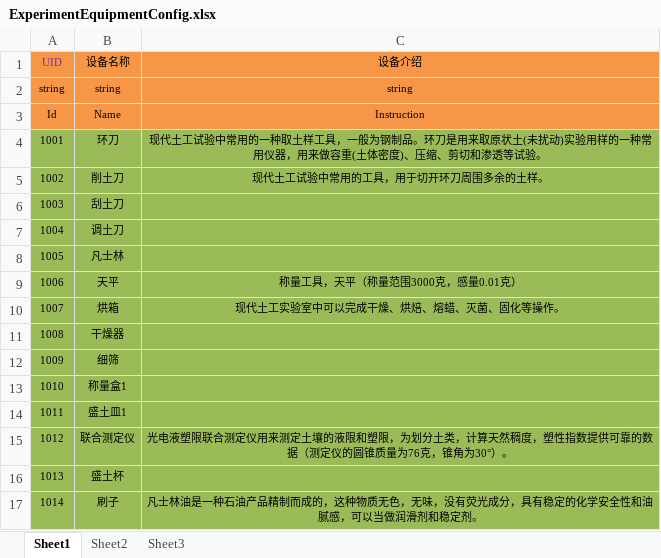
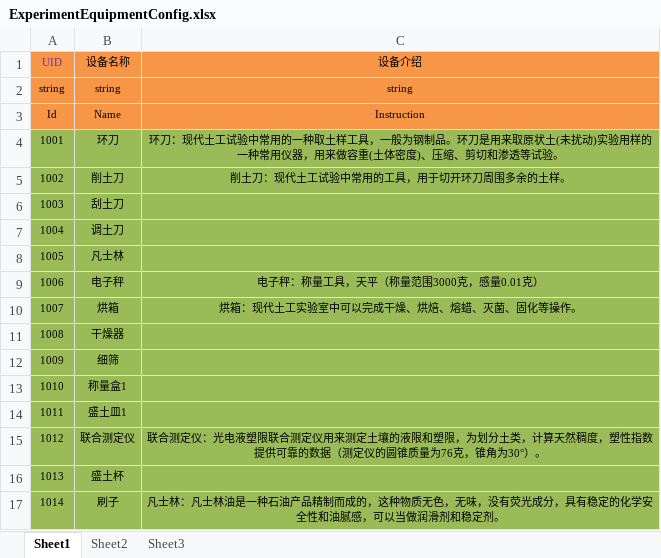
Before and after one commit to PSYCHO856/SoilExperiment, an Excel workbook: Assets/InProject/Excels/ExperimentEquipmentConfig.xlsx, sheet Sheet1, drawn as a sheet; values as stored, in another font and other column widths than the file's, no borders; the diff names each change by its address in the sheet, - before the commit and + after, or states it on an @@ line.

```diff
--- a/Assets/InProject/Excels/ExperimentEquipmentConfig.xlsx (sheet Sheet1)
+++ b/Assets/InProject/Excels/ExperimentEquipmentConfig.xlsx (sheet Sheet1)
-C4 (设备介绍): 现代土工…
+C4 (设备介绍): 环刀：现代土工…
-C5 (设备介绍): 现代土工试验中常用的工具，用于切开环刀周围多余的土样。
+C5 (设备介绍): 削土刀：现代土工试验中常用的工具，用于切开环刀周围多余的土样。
-B9 (设备名称): 天平
+B9 (设备名称): 电子秤
-C9 (设备介绍): 称量工具，天平（称量范围3000克，感量0.01克）
+C9 (设备介绍): 电子秤：称量工具，天平（称量范围3000克，感量0.01克）
-C10 (设备介绍): 现代土工实验室中可以完成干燥、烘焙、熔蜡、灭菌、固化等操作。
+C10 (设备介绍): 烘箱：现代土工实验室中可以完成干燥、烘焙、熔蜡、灭菌、固化等操作。
-C15 (设备介绍): 光电液塑…
+C15 (设备介绍): 联合测定仪：光电液塑…
-C17 (设备介绍): 凡士林油是一种…
+C17 (设备介绍): 凡士林：凡士林油是一种…
```
Also changed, not shown: Assets/InProject/Excels/ExperimentInstructionConfig.xlsx, 47 other files.
